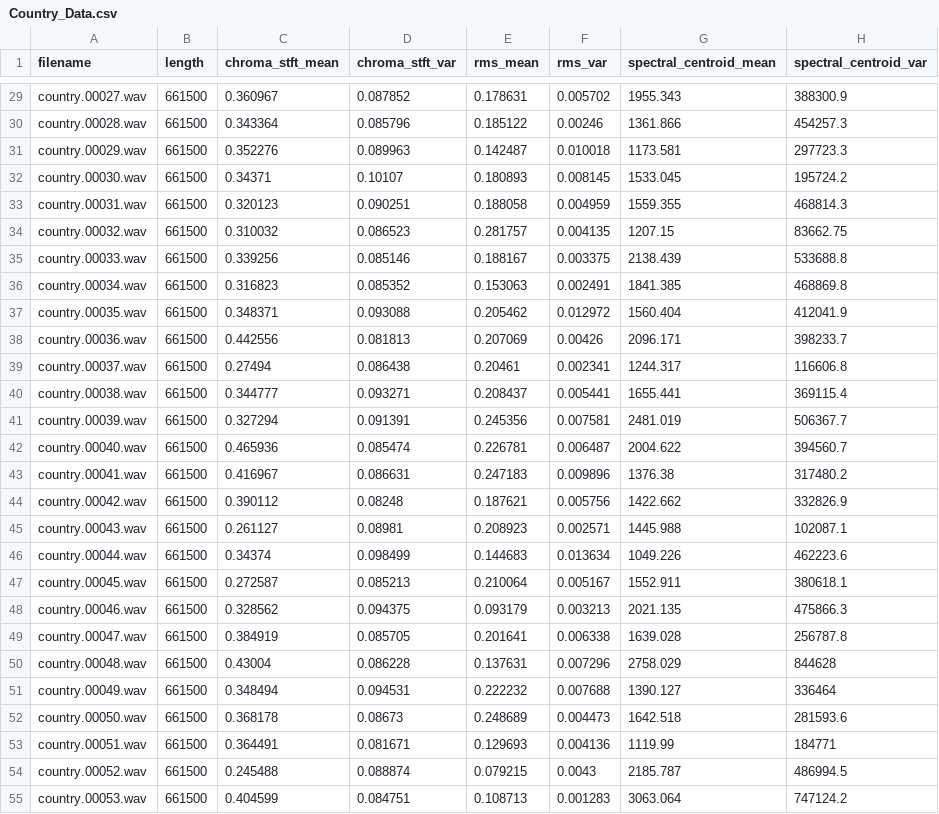
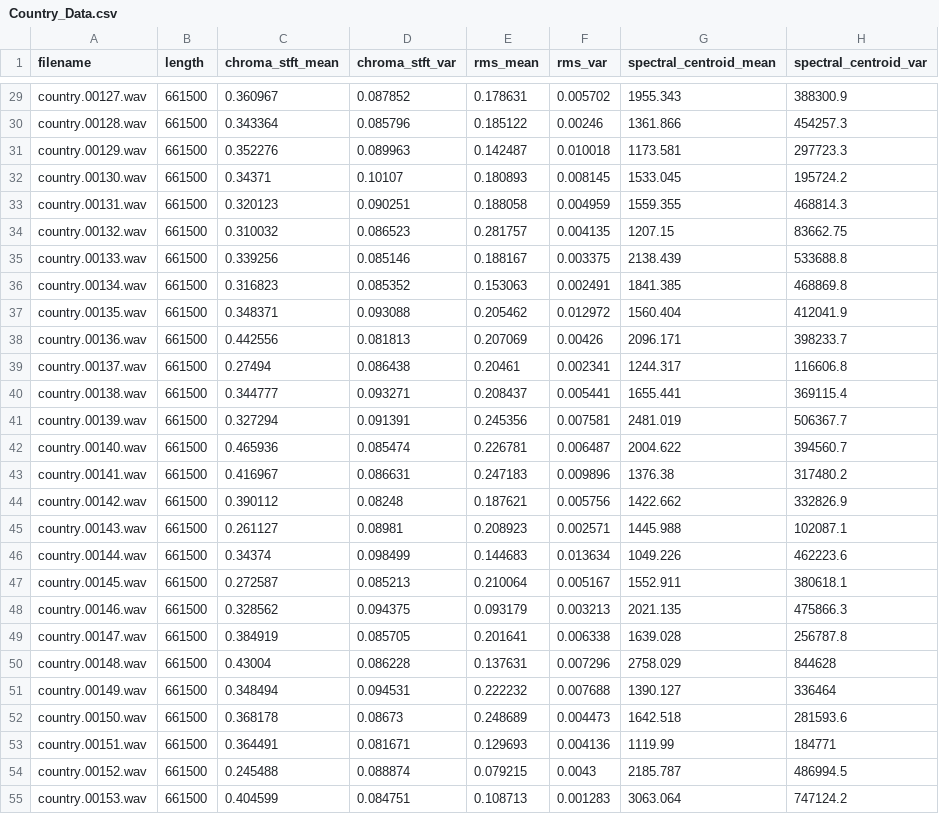
Before and after one commit to Sudals/DS_Music, a CSV file: result/front/Country_Data.csv, drawn as a sheet; only a part is shown, gaps mark what is left out; the diff covers the shown part only; the diff names each change by its address in the sheet, - before the commit and + after, or states it on an @@ line.

```diff
--- a/result/front/Country_Data.csv
+++ b/result/front/Country_Data.csv
-A29 (filename): country.00027.wav
+A29 (filename): country.00127.wav
-A30 (filename): country.00028.wav
+A30 (filename): country.00128.wav
-A31 (filename): country.00029.wav
+A31 (filename): country.00129.wav
-A32 (filename): country.00030.wav
+A32 (filename): country.00130.wav
-A33 (filename): country.00031.wav
+A33 (filename): country.00131.wav
-A34 (filename): country.00032.wav
+A34 (filename): country.00132.wav
-A35 (filename): country.00033.wav
+A35 (filename): country.00133.wav
-A36 (filename): country.00034.wav
+A36 (filename): country.00134.wav
-A37 (filename): country.00035.wav
+A37 (filename): country.00135.wav
-A38 (filename): country.00036.wav
+A38 (filename): country.00136.wav
-A39 (filename): country.00037.wav
+A39 (filename): country.00137.wav
-A40 (filename): country.00038.wav
+A40 (filename): country.00138.wav
-A41 (filename): country.00039.wav
+A41 (filename): country.00139.wav
-A42 (filename): country.00040.wav
+A42 (filename): country.00140.wav
-A43 (filename): country.00041.wav
+A43 (filename): country.00141.wav
-A44 (filename): country.00042.wav
+A44 (filename): country.00142.wav
-A45 (filename): country.00043.wav
+A45 (filename): country.00143.wav
-A46 (filename): country.00044.wav
+A46 (filename): country.00144.wav
-A47 (filename): country.00045.wav
+A47 (filename): country.00145.wav
-A48 (filename): country.00046.wav
+A48 (filename): country.00146.wav
-A49 (filename): country.00047.wav
+A49 (filename): country.00147.wav
-A50 (filename): country.00048.wav
+A50 (filename): country.00148.wav
-A51 (filename): country.00049.wav
+A51 (filename): country.00149.wav
-A52 (filename): country.00050.wav
+A52 (filename): country.00150.wav
-A53 (filename): country.00051.wav
+A53 (filename): country.00151.wav
-A54 (filename): country.00052.wav
+A54 (filename): country.00152.wav
-A55 (filename): country.00053.wav
+A55 (filename): country.00153.wav
```
Also changed, not shown: 83 edited cells elsewhere in this file, result/front/Country_Map.csv, result/front/Reggae_Data.csv, 1 other file.
